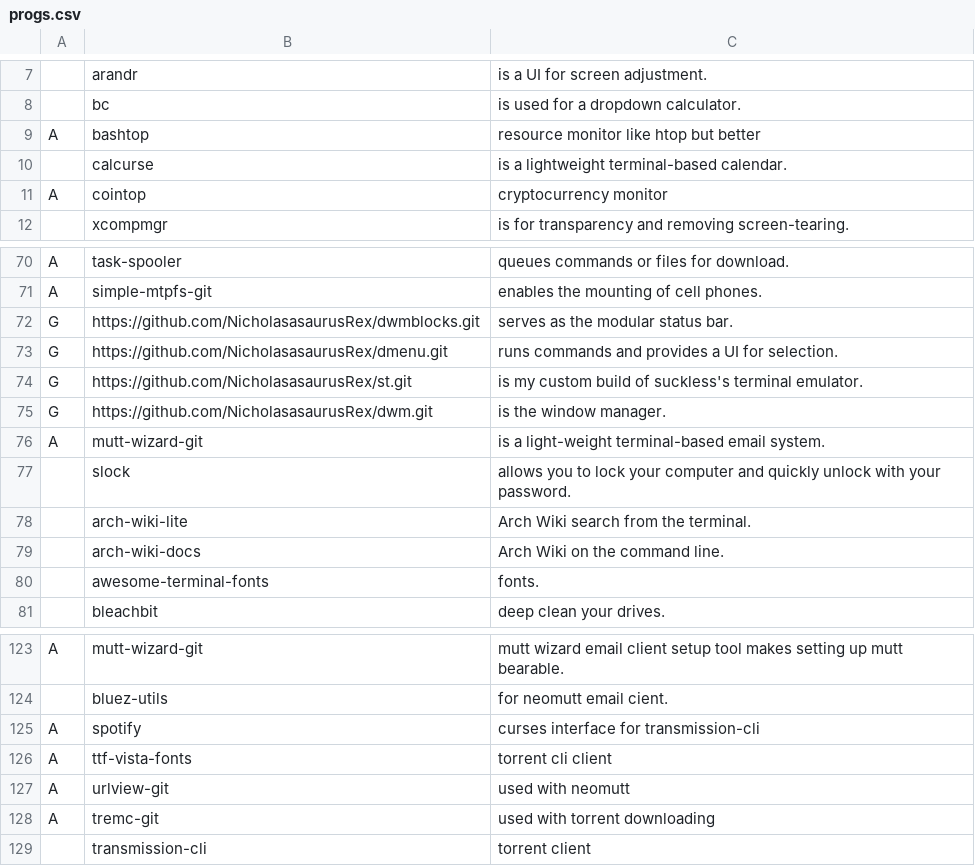
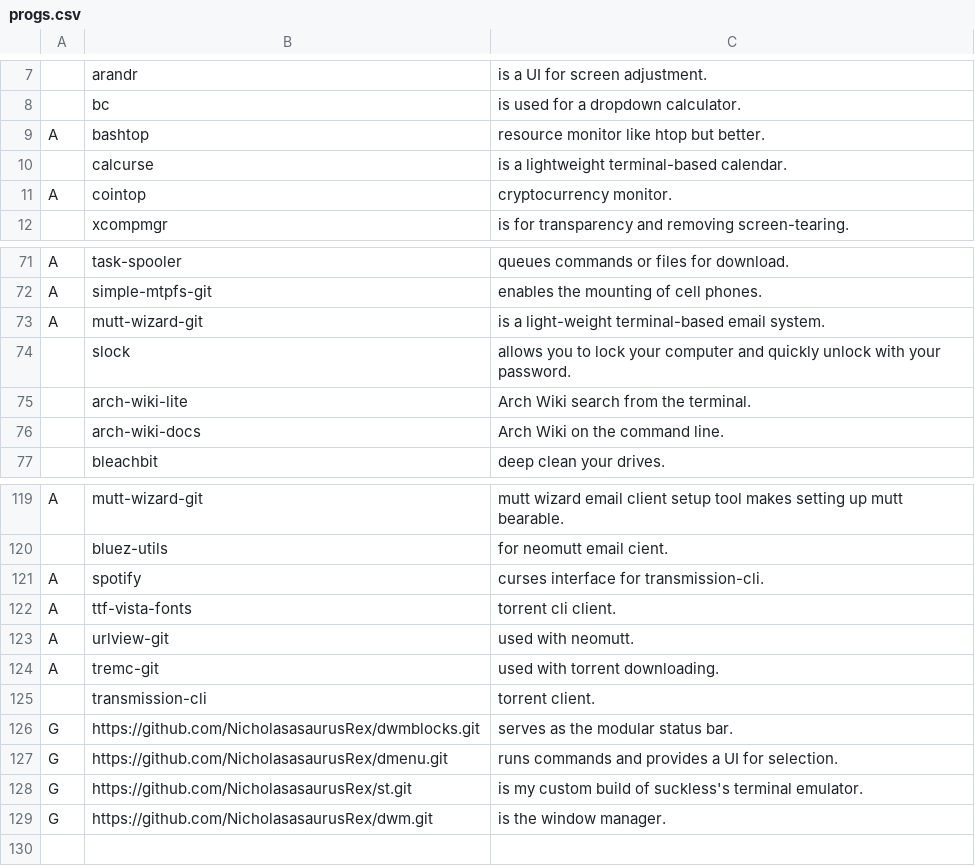
Before and after one commit to NicholasasaurusRex/NARBS, a CSV file: progs.csv, drawn as a sheet; only a part is shown, gaps mark what is left out; addresses are those after the commit; the diff covers the shown part only; the diff names each change by its address in the sheet, - before the commit and + after, or states it on an @@ line.

Commit message:
update

```diff
--- a/progs.csv
+++ b/progs.csv
-C9: resource monitor like htop but better
+C9: resource monitor like htop but better.
-C11: cryptocurrency monitor
+C11: cryptocurrency monitor.
@@ row 80 moved to row 64: awesome-terminal-fonts @@
-C121: curses interface for transmission-cli
+C121: curses interface for transmission-cli.
-C122: torrent cli client
+C122: torrent cli client.
-C123: used with neomutt
+C123: used with neomutt.
-C124: used with torrent downloading
+C124: used with torrent downloading.
-C125: torrent client
+C125: torrent client.
@@ row 72 moved to row 126: G @@
@@ row 73 moved to row 127: G @@
@@ row 74 moved to row 128: G @@
@@ row 75 moved to row 129: G @@
```
Also changed, not shown: 1 edited cell elsewhere in this file.
